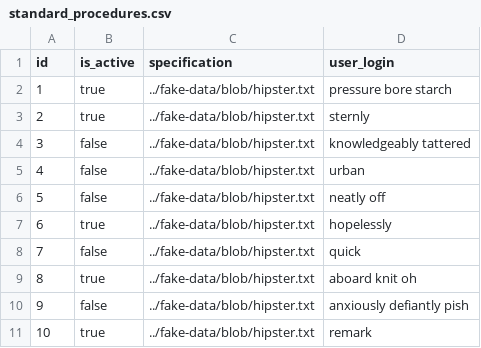
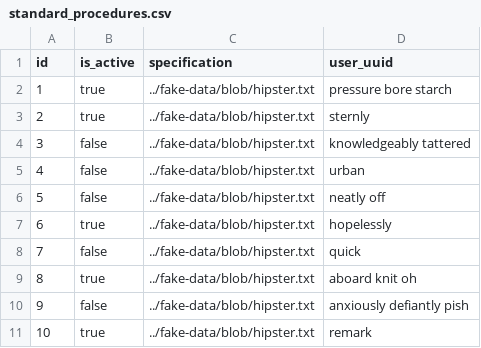
Before and after one commit to shaocongyou/microservicePersonalInformation, a CSV file: src/main/resources/config/liquibase/fake-data/standard_procedures.csv, drawn as a sheet.

Commit message:
更新应用实体配置文件

```diff
--- a/src/main/resources/config/liquibase/fake-data/standard_procedures.csv
+++ b/src/main/resources/config/liquibase/fake-data/standard_procedures.csv
@@ -1,2 +1,2 @@
-id;is_active;specification;user_login
+id;is_active;specification;user_uuid
 1;true;../fake-data/blob/hipster.txt;pressure bore starch
```
